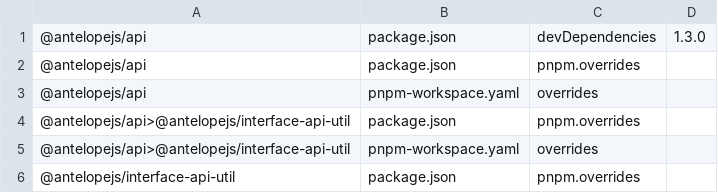
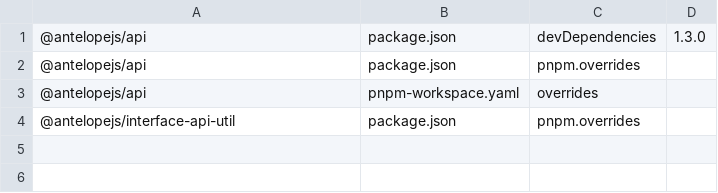
Before and after one commit to AntelopeJS/interface-api, a TSV file: .campaign/tgz/ranges.tsv, drawn as a sheet; the diff names each change by its address in the sheet, - before the commit and + after, or states it on an @@ line.

Commit message:
build(deps): take the released interface-api-util and core

```diff
--- a/.campaign/tgz/ranges.tsv
+++ b/.campaign/tgz/ranges.tsv
-row 4: @antelopejs/api>@antelopejs/interface-api-util | package.json | pnpm.overrides
-row 5: @antelopejs/api>@antelopejs/interface-api-util | pnpm-workspace.yaml | overrides
```
Also changed, not shown: 5 other files.
